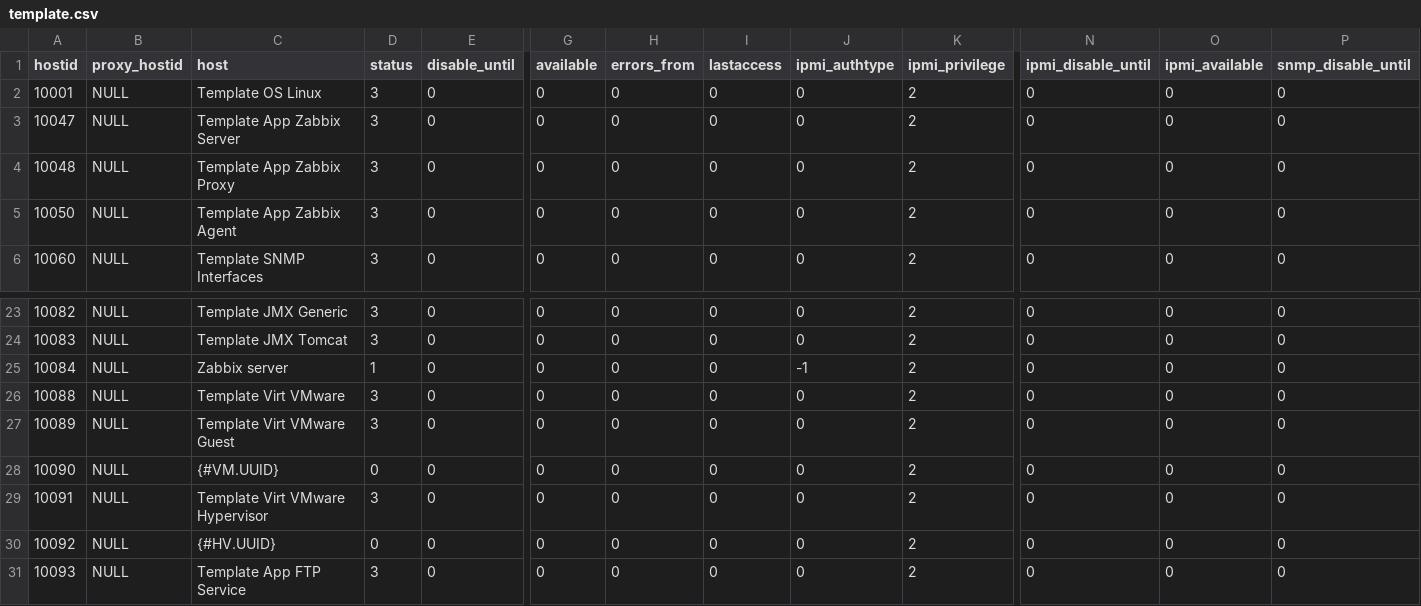
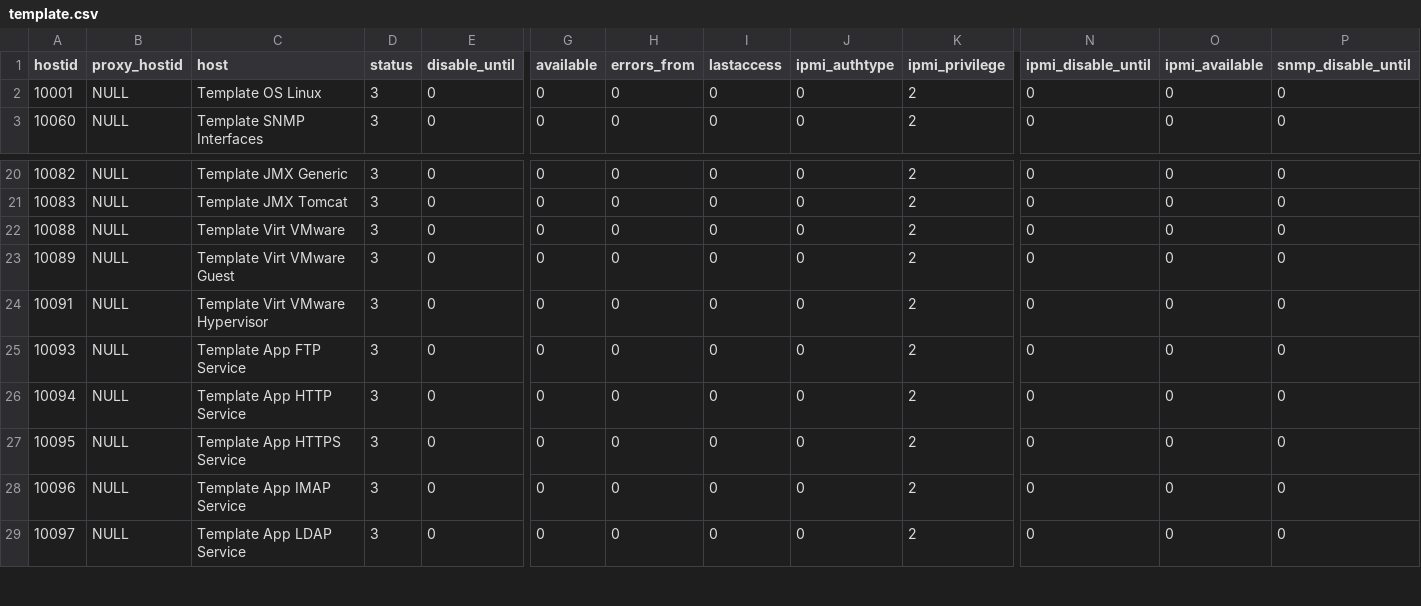
Before and after one commit to evoup/monitor_pass, a CSV file: monitor_server/DataBase/template.csv, drawn as a sheet; only a part is shown, gaps mark what is left out; the shorter side is filled out with more unchanged rows; rows hold the shown columns only; the diff names each change by its address in the sheet, - before the commit and + after, or states it on an @@ line.

```diff
--- a/monitor_server/DataBase/template.csv
+++ b/monitor_server/DataBase/template.csv
-row 3: 10047 | NULL | Template App Zabbix Server | 3 | 0 | 0 | 0 | 0 | 0 | 2 | 0 | 0 | 0
-row 4: 10048 | NULL | Template App Zabbix Proxy | 3 | 0 | 0 | 0 | 0 | 0 | 2 | 0 | 0 | 0
-row 5: 10050 | NULL | Template App Zabbix Agent | 3 | 0 | 0 | 0 | 0 | 0 | 2 | 0 | 0 | 0
-row 25: 10084 | NULL | Zabbix server | 1 | 0 | 0 | 0 | 0 | -1 | 2 | 0 | 0 | 0
-row 28: 10090 | NULL | {#VM.UUID} | 0 | 0 | 0 | 0 | 0 | 0 | 2 | 0 | 0 | 0
-row 30: 10092 | NULL | {#HV.UUID} | 0 | 0 | 0 | 0 | 0 | 0 | 2 | 0 | 0 | 0
```
Also changed, not shown: monitor_server/DataBase/items.csv, monitor_server/DataBase/triggers.csv, 1 other file.
